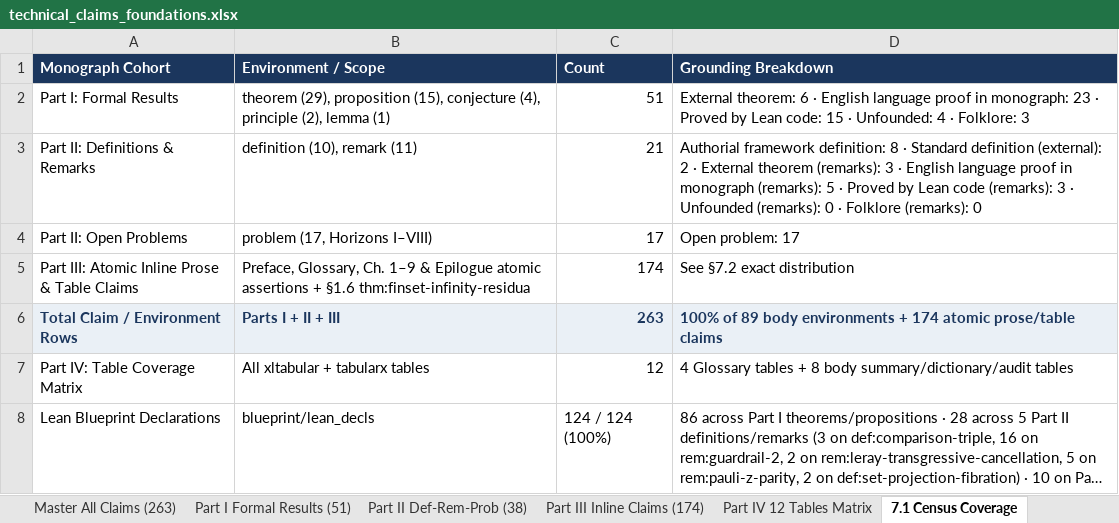
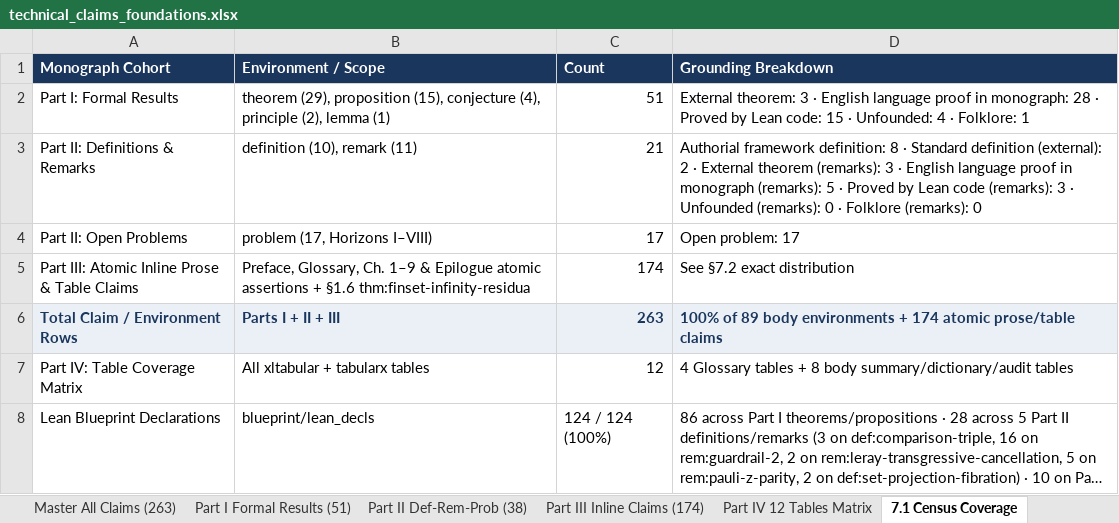
Before and after one commit to tryggth/categorical-reverse-mathematics, an Excel workbook: docs/technical_claims_foundations.xlsx, sheet 7.1 Census Coverage, drawn as a sheet; long unchanged cells end in …; values as stored, in another font and other column widths than the file's, no borders; the diff names each change by its address in the sheet, - before the commit and + after, or states it on an @@ line.

Commit message:
Wave R7: Remediate Ch. 6 realizability & permutation topoi (REM-21,22) and fulfill Chs. 1-7 proof-spine genre contract (REM-14)

```diff
--- a/docs/technical_claims_foundations.xlsx (sheet 7.1 Census Coverage)
+++ b/docs/technical_claims_foundations.xlsx (sheet 7.1 Census Coverage)
-D2 (Grounding Breakdown): External theorem: 6 · English language proof in monograph: 23 · Proved by Lean code: 15 · Unfounded: 4 · Folklore: 3
+D2 (Grounding Breakdown): External theorem: 3 · English language proof in monograph: 28 · Proved by Lean code: 15 · Unfounded: 4 · Folklore: 1
```
Also changed, not shown: sheet Master All Claims (263), sheet Part III Inline Claims (174), sheet Part I Formal Results (51), sheet Part II Def-Rem-Prob (38), sheet 7.2 Grounding Categories, sheet Part IV 12 Tables Matrix, 7 other files.
